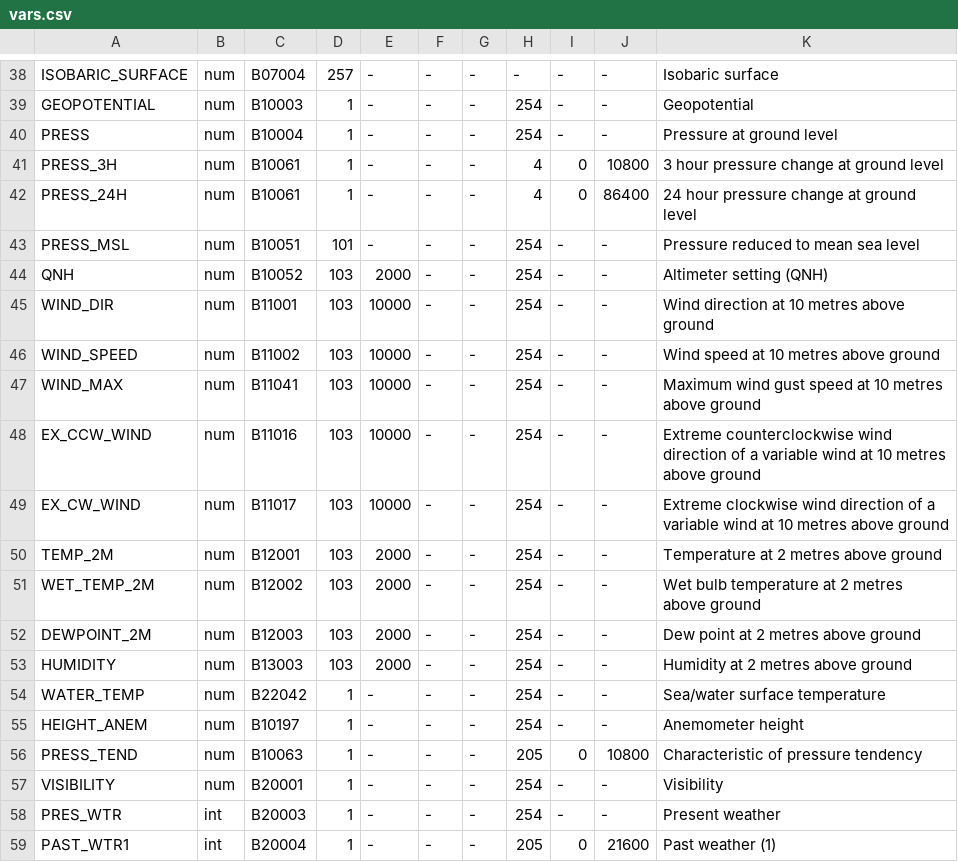
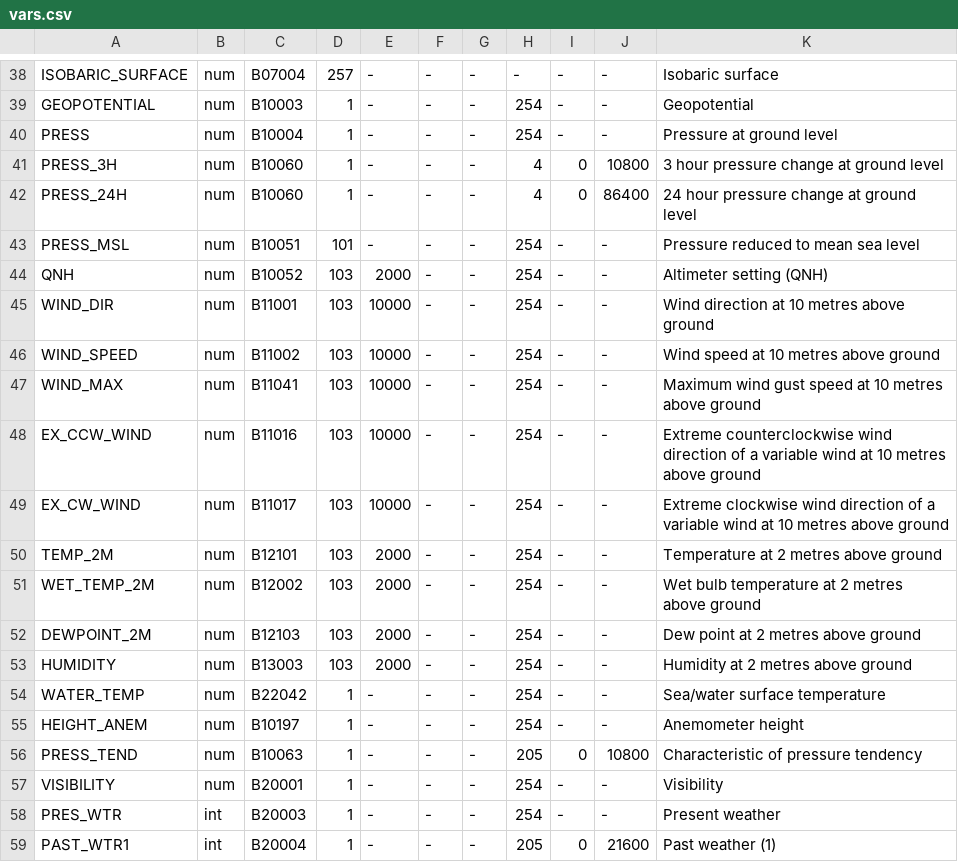
Before and after one commit to ARPA-SIMC/dballe, a CSV file: dballe/msg/vars.csv, drawn as a sheet; only a part is shown, gaps mark what is left out.

Commit message:
Substituted some dballe table members with higher resolution ones
git-svn-id: https://svn.smr.arpa.emr.it/dballe/dballe/trunk@2559 5c06e07b-eeef-0310-a3fe-9f68d50baefc

```diff
--- a/dballe/msg/vars.csv
+++ b/dballe/msg/vars.csv
@@ -40,4 +40,4 @@ GEOPOTENTIAL,   num,    B10003,       1,     -, -, -,  254,      -,     -, Geopo
 PRESS,          num,    B10004,       1,     -, -, -,  254,      -,     -, Pressure at ground level
-PRESS_3H,       num,    B10061,       1,     -, -, -,    4,      0, 10800, 3 hour pressure change at ground level
-PRESS_24H,      num,    B10061,       1,     -, -, -,    4,      0, 86400, 24 hour pressure change at ground level
+PRESS_3H,       num,    B10060,       1,     -, -, -,    4,      0, 10800, 3 hour pressure change at ground level
+PRESS_24H,      num,    B10060,       1,     -, -, -,    4,      0, 86400, 24 hour pressure change at ground level
 PRESS_MSL,      num,    B10051,     101,     -, -, -,  254,      -,     -, Pressure reduced to mean sea level
@@ -49,5 +49,5 @@ EX_CCW_WIND,    num,    B11016,     103, 10000, -, -,  254,      -,     -, Extre
 EX_CW_WIND,     num,    B11017,     103, 10000, -, -,  254,      -,     -, Extreme clockwise wind direction of a variable wind at 10 metres above ground
-TEMP_2M,        num,    B12001,     103,  2000, -, -,  254,      -,     -, Temperature at 2 metres above ground
+TEMP_2M,        num,    B12101,     103,  2000, -, -,  254,      -,     -, Temperature at 2 metres above ground
 WET_TEMP_2M,    num,    B12002,     103,  2000, -, -,  254,      -,     -, Wet bulb temperature at 2 metres above ground
-DEWPOINT_2M,    num,    B12003,     103,  2000, -, -,  254,      -,     -, Dew point at 2 metres above ground
+DEWPOINT_2M,    num,    B12103,     103,  2000, -, -,  254,      -,     -, Dew point at 2 metres above ground
 HUMIDITY,       num,    B13003,     103,  2000, -, -,  254,      -,     -, Humidity at 2 metres above ground
```
Also changed, not shown: 8 other files.
